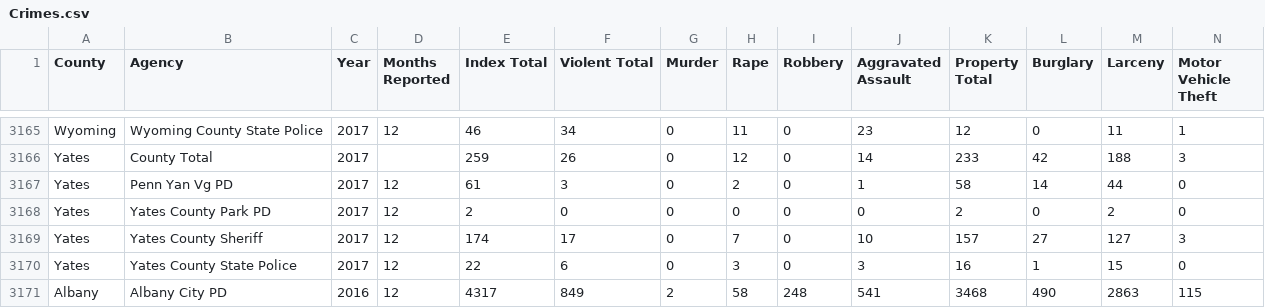
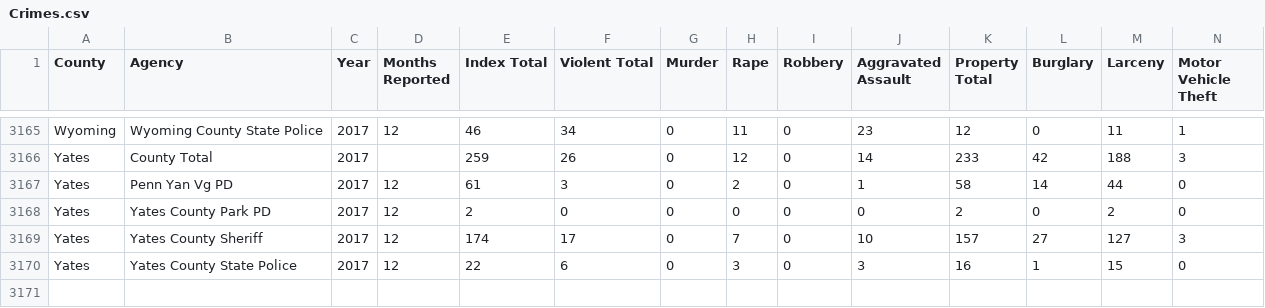
Before and after one commit to nicholasrobb1/crimes-in-NY, a CSV file: data/Crimes.csv, drawn as a sheet; only a part is shown, gaps mark what is left out; rows hold the shown columns only; the diff names each change by its address in the sheet, - before the commit and + after, or states it on an @@ line.

```diff
--- a/data/Crimes.csv
+++ b/data/Crimes.csv
-row 3171: Albany | Albany City PD | 2016 | 12 | 4317 | 849 | 2 | 58 | 248 | 541 | 3468 | 490 | 2863 | 115
```
Also changed, not shown: 5 other files.
